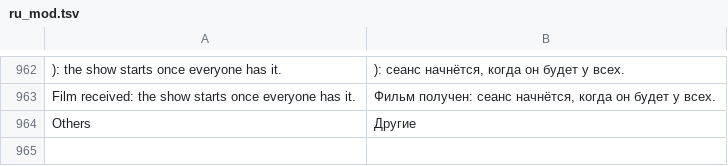
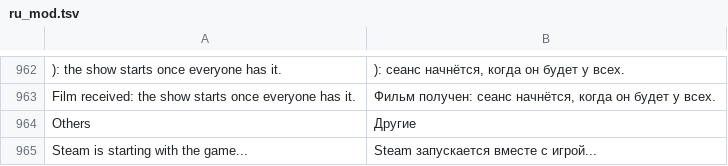
Before and after one commit to Parricidium/MWCoop, a TSV file: run/ru/ru_mod.tsv, drawn as a sheet; only a part is shown, gaps mark what is left out.

```diff
--- a/run/ru/ru_mod.tsv
+++ b/run/ru/ru_mod.tsv
@@ -964 +964,2 @@ Film received: the show starts once everyone has it.	Фильм получен:
 Others	Другие
+Steam is starting with the game...	Steam запускается вместе с игрой...
```
Also changed, not shown: 6 other files.
